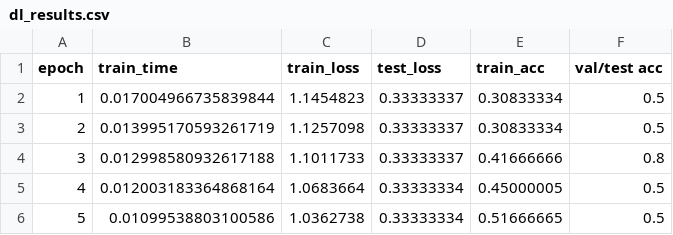
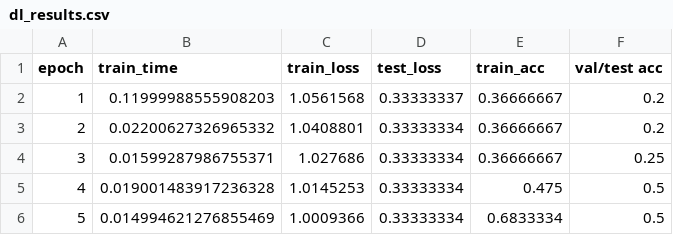
Before and after one commit to DSGT-DLP/Deep-Learning-Playground, a CSV file: backend/dl_results.csv, drawn as a sheet.

```diff
--- a/backend/dl_results.csv
+++ b/backend/dl_results.csv
@@ -1,6 +1,6 @@
 epoch,train_time,train_loss,test_loss,train_acc,val/test acc
-1,0.017004966735839844,1.1454823,0.33333337,0.30833334,0.5
-2,0.013995170593261719,1.1257098,0.33333337,0.30833334,0.5
-3,0.012998580932617188,1.1011733,0.33333337,0.41666666,0.8
-4,0.012003183364868164,1.0683664,0.33333334,0.45000005,0.5
-5,0.01099538803100586,1.0362738,0.33333334,0.51666665,0.5
+1,0.11999988555908203,1.0561568,0.33333337,0.36666667,0.2
+2,0.02200627326965332,1.0408801,0.33333334,0.36666667,0.2
+3,0.01599287986755371,1.027686,0.33333334,0.36666667,0.25
+4,0.019001483917236328,1.0145253,0.33333334,0.475,0.5
+5,0.014994621276855469,1.0009366,0.33333334,0.6833334,0.5
```
Also changed, not shown: 8 other files.
